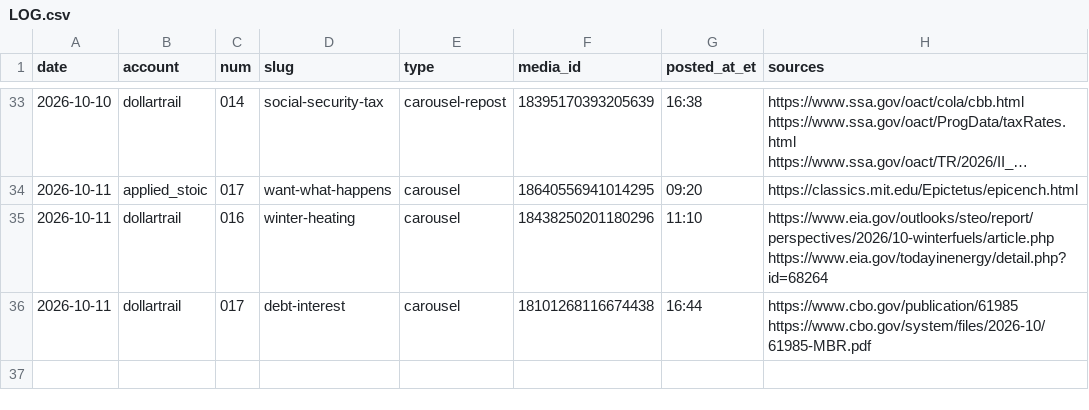
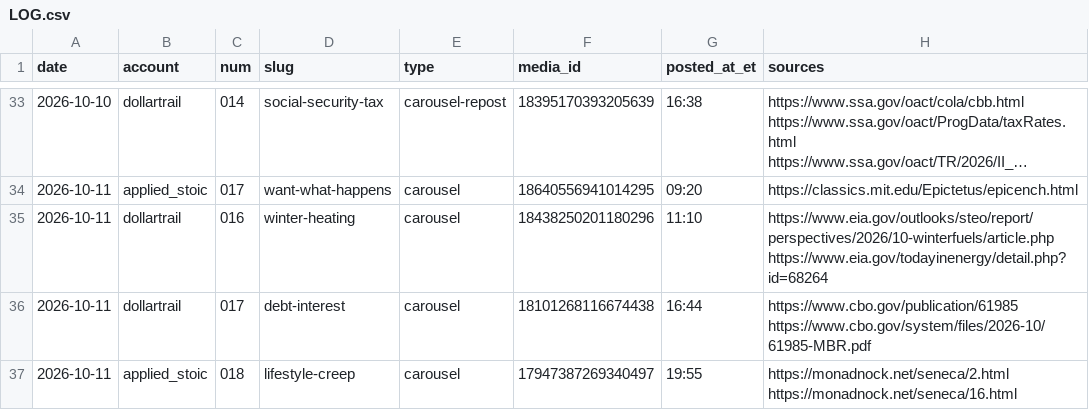
Before and after one commit to jimlastinger/ig-posts, a CSV file: LOG.csv, drawn as a sheet; only a part is shown, gaps mark what is left out; long unchanged cells end in …; the diff names each change by its address in the sheet, - before the commit and + after, or states it on an @@ line.

```diff
--- a/LOG.csv
+++ b/LOG.csv
+row 37: 2026-10-11 | applied_stoic | 018 | lifestyle-creep | carousel | 17947387269340497 | 19:55 | https://monadnock.net/seneca/2.html https://monadnock.net/seneca/16.html
```
